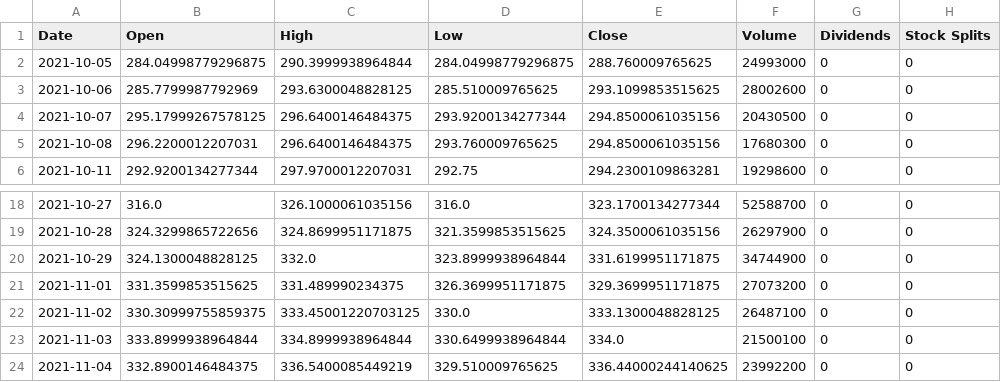
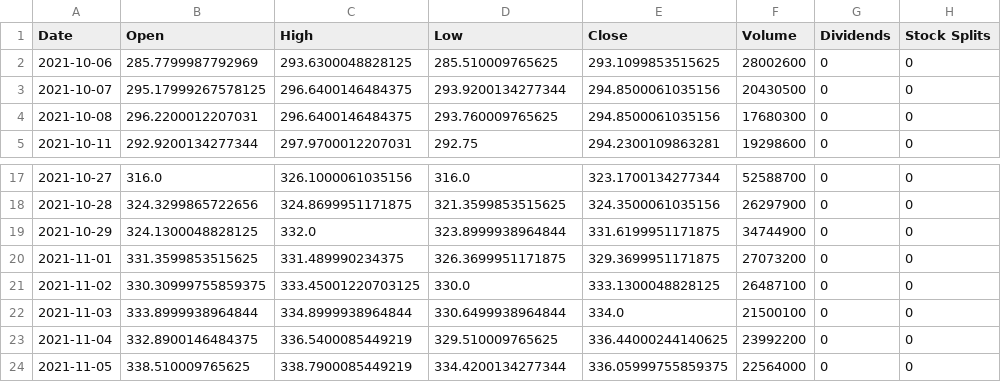
Before and after one commit to misaelvf2/pystockopt, a CSV file: MSFT_price_history_None.csv (was MSFT_price_history_2021-10-05.csv), drawn as a sheet; only a part is shown, gaps mark what is left out; removed rows and columns are numbered as before the commit, all else as after; the diff names each change by its address in the sheet, - before the commit and + after, or states it on an @@ line.

Commit message:
Adds 'period' parameter to price_change Added ability to get price changes over time range specified by start date and some time period.

```diff
--- a/MSFT_price_history_2021-10-05.csv
+++ b/MSFT_price_history_None.csv
-row 2: 2021-10-05 | 284.04998779296875 | 290.3999938964844 | 284.04998779296875 | 288.760009765625 | 24993000 | 0 | 0
+row 24: 2021-11-05 | 338.510009765625 | 338.7900085449219 | 334.4200134277344 | 336.05999755859375 | 22564000 | 0 | 0
```
Also changed, not shown: 4 other files.
